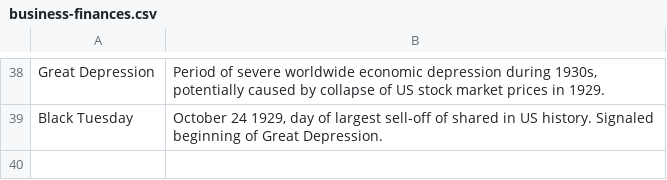
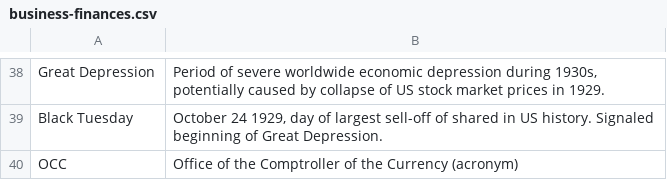
Before and after one commit to bryanesmith/flashcards, a CSV file: PD flashcards/business-finances.csv, drawn as a sheet; only a part is shown, gaps mark what is left out; the diff names each change by its address in the sheet, - before the commit and + after, or states it on an @@ line.

Commit message:
+OCC

```diff
--- a/PD flashcards/business-finances.csv
+++ b/PD flashcards/business-finances.csv
+row 40: OCC | Office of the Comptroller of the Currency (acronym)
```
